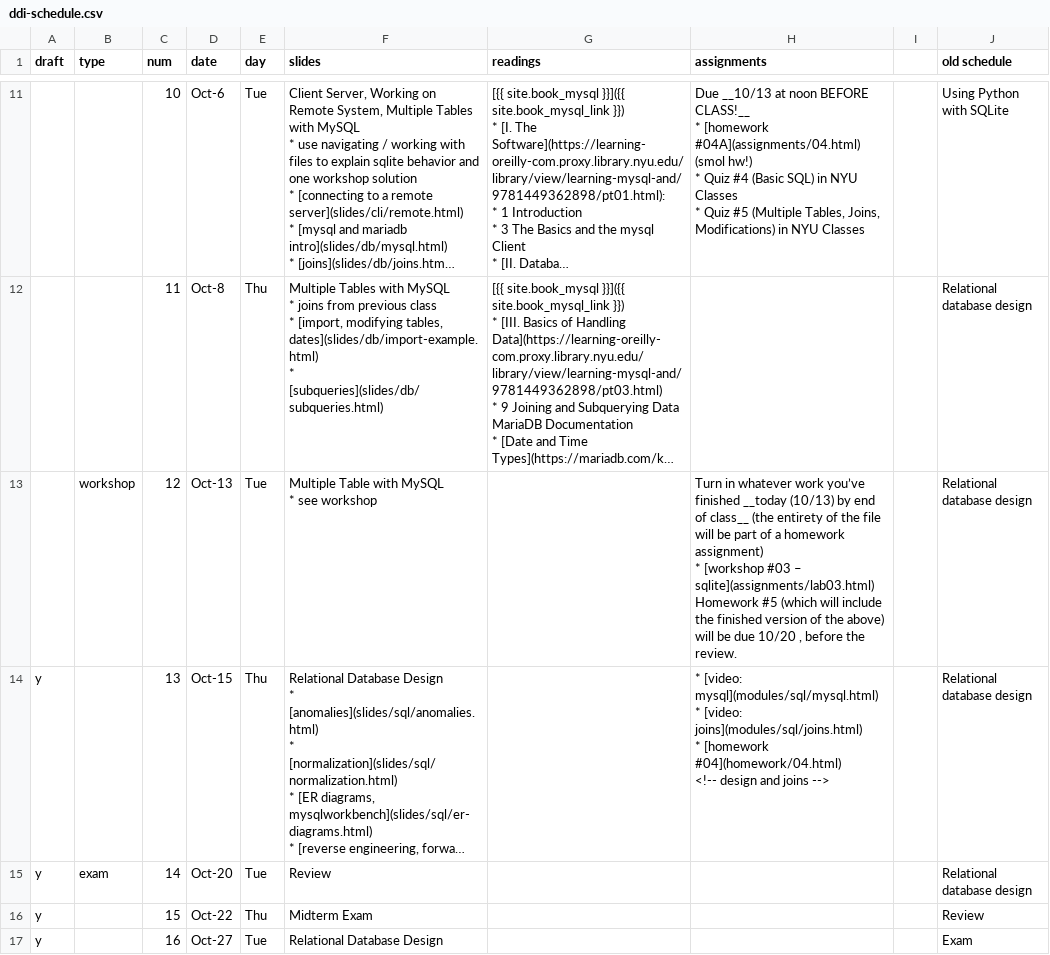
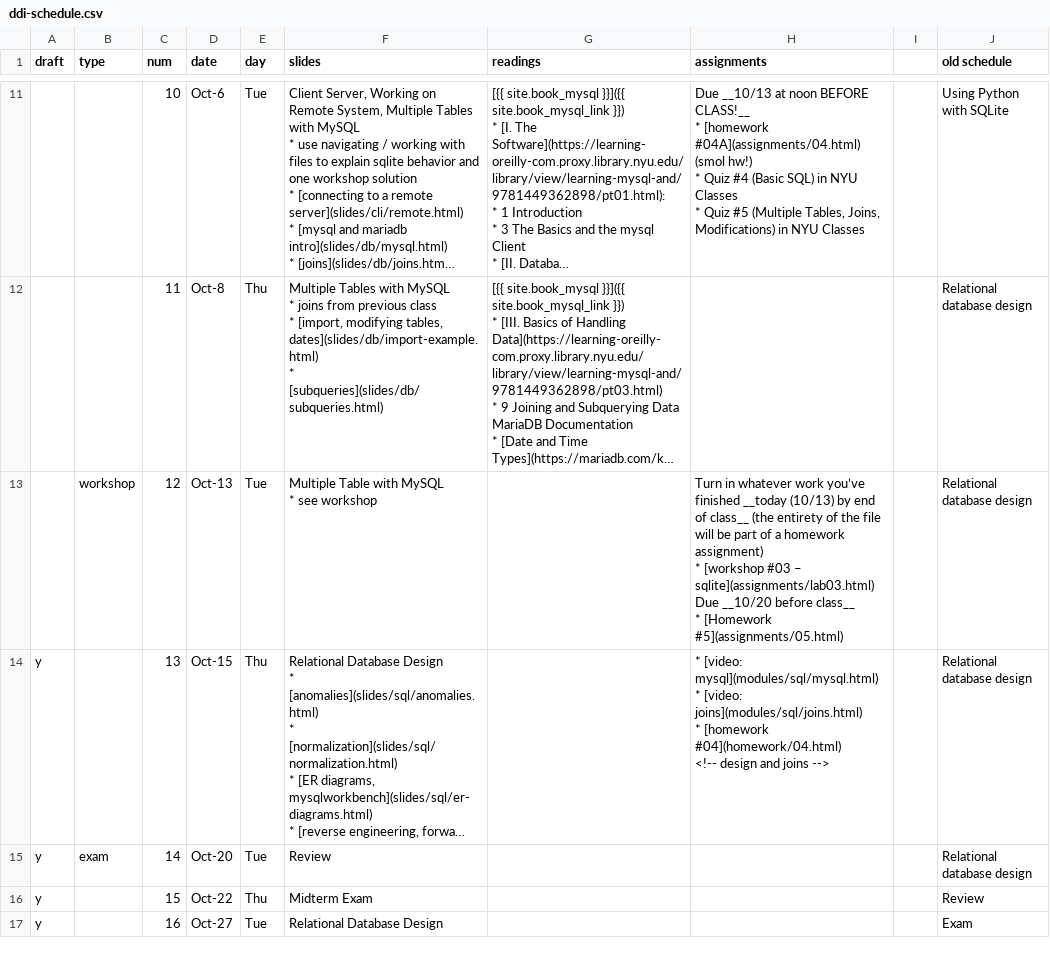
Before and after one commit to foureyes/csci-ua.0060-fall2020-001, a CSV file: _data/ddi-schedule.csv, drawn as a sheet; only a part is shown, gaps mark what is left out; long unchanged cells end in …; ↵ is a line break in a cell; the diff names each change by its address in the sheet, - before the commit and + after, or states it on an @@ line.

```diff
--- a/_data/ddi-schedule.csv
+++ b/_data/ddi-schedule.csv
-H13 (assignments): …– sqlite](assignments/lab03.html) ↵ Homework #5 (which will include the finished version of the above) will be due 10/20 , before the review.
+H13 (assignments): …– sqlite](assignments/lab03.html) ↵ Due __10/20 before class__ ↵ * [Homework #5](assignments/05.html)
```
Also changed, not shown: 3 other files.
